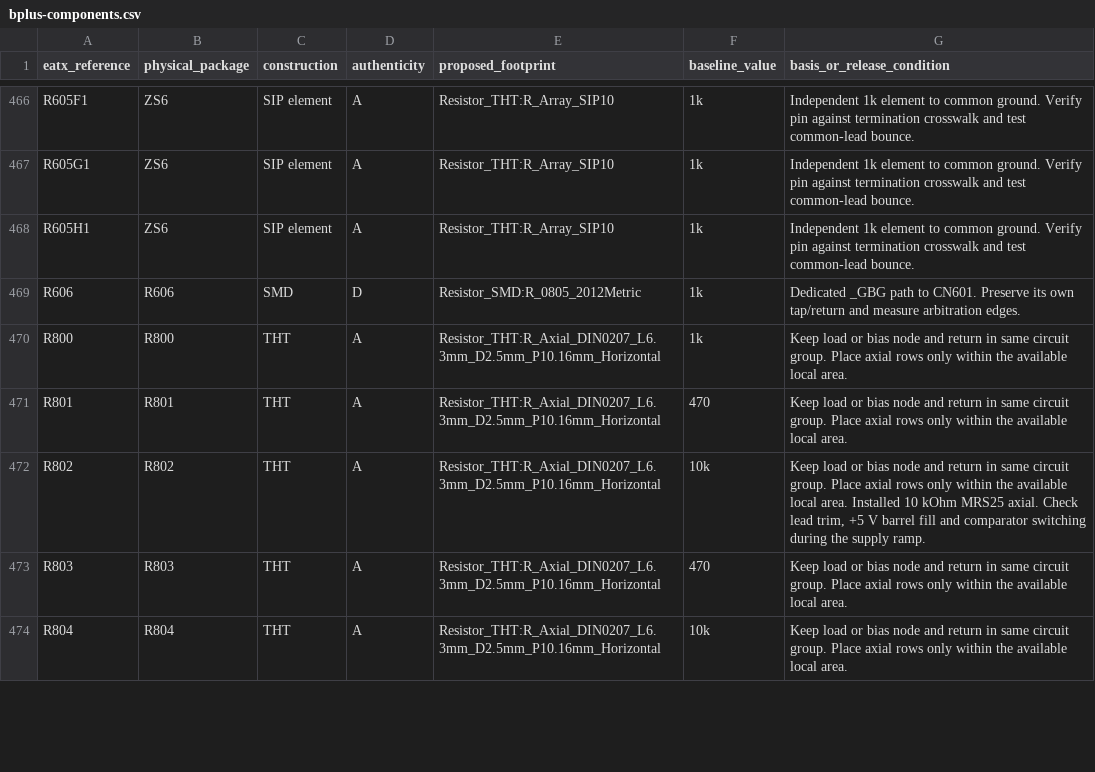
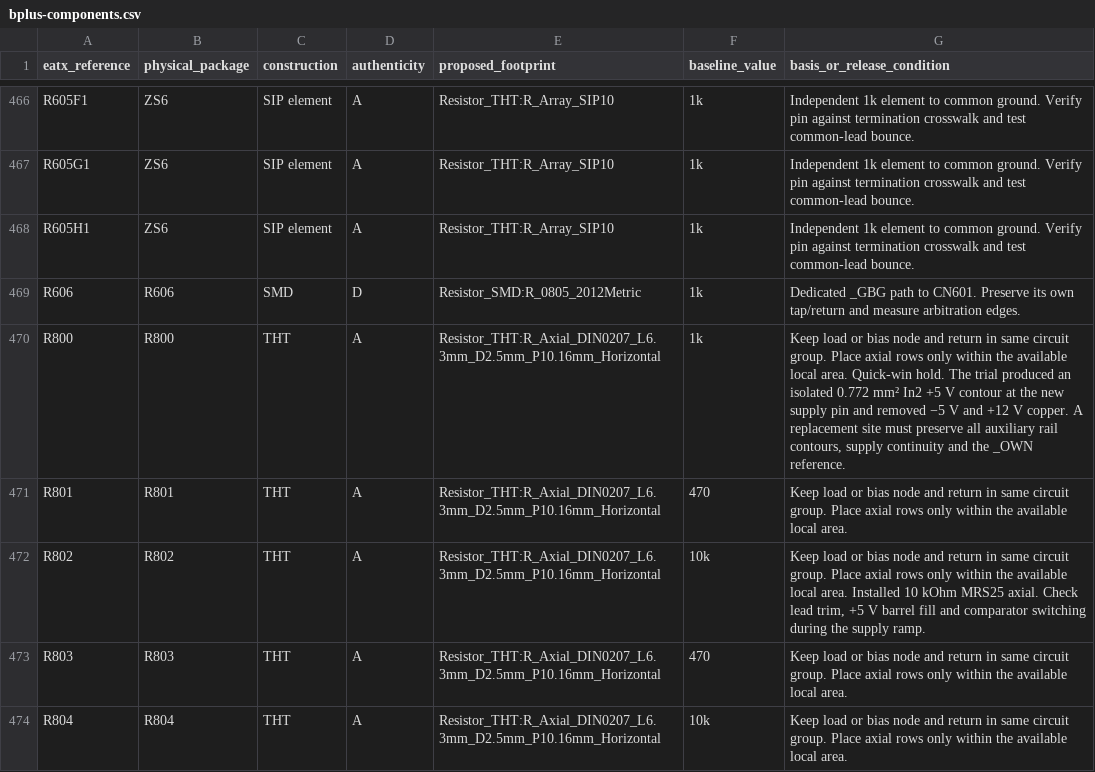
Before and after one commit to GregWinfield/Amiga-2000-EATX, a CSV file: audit/rev62/bplus-components.csv, drawn as a sheet; only a part is shown, gaps mark what is left out; the diff covers the shown part only.

```diff
--- a/audit/rev62/bplus-components.csv
+++ b/audit/rev62/bplus-components.csv
@@ -469,3 +469,3 @@ R605H1,ZS6,SIP element,A,Resistor_THT:R_Array_SIP10,1k,Independent 1k element to
 R606,R606,SMD,D,Resistor_SMD:R_0805_2012Metric,1k,Dedicated _GBG path to CN601. Preserve its own tap/return and measure arbitration edges.
-R800,R800,THT,A,Resistor_THT:R_Axial_DIN0207_L6.3mm_D2.5mm_P10.16mm_Horizontal,1k,Keep load or bias node and return in same circuit group. Place axial rows only within the available local area.
+R800,R800,THT,A,Resistor_THT:R_Axial_DIN0207_L6.3mm_D2.5mm_P10.16mm_Horizontal,1k,"Keep load or bias node and return in same circuit group. Place axial rows only within the available local area. Quick-win hold. The trial produced an isolated 0.772 mm² In2 +5 V contour at the new supply pin and removed −5 V and +12 V copper. A replacement site must preserve all auxiliary rail contours, supply continuity and the _OWN reference."
 R801,R801,THT,A,Resistor_THT:R_Axial_DIN0207_L6.3mm_D2.5mm_P10.16mm_Horizontal,470,Keep load or bias node and return in same circuit group. Place axial rows only within the available local area.
```
Also changed, not shown: 19 edited cells elsewhere in this file, 5 other files.
